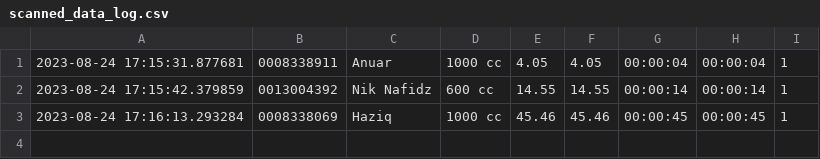
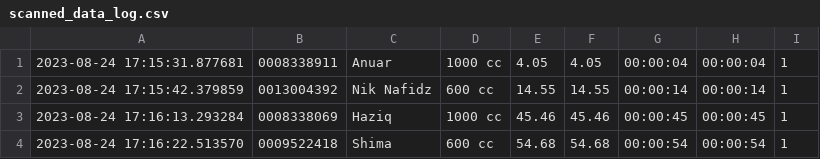
Before and after one commit to niknafidz/raceboard, a CSV file: scanned_data_log.csv, drawn as a sheet; the diff names each change by its address in the sheet, - before the commit and + after, or states it on an @@ line.

Commit message:
Update scanned_data_log.csv

```diff
--- a/scanned_data_log.csv
+++ b/scanned_data_log.csv
+row 4: 2023-08-24 17:16:22.513570 | 0009522418 | Shima | 600 cc | 54.68 | 54.68 | 00:00:54 | 00:00:54 | 1
```
